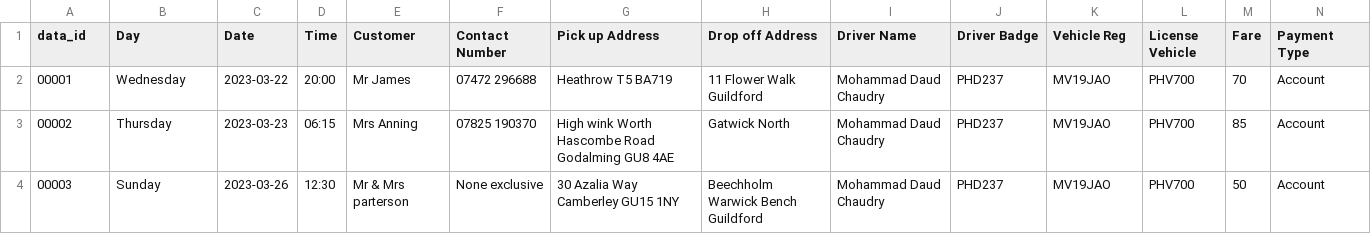
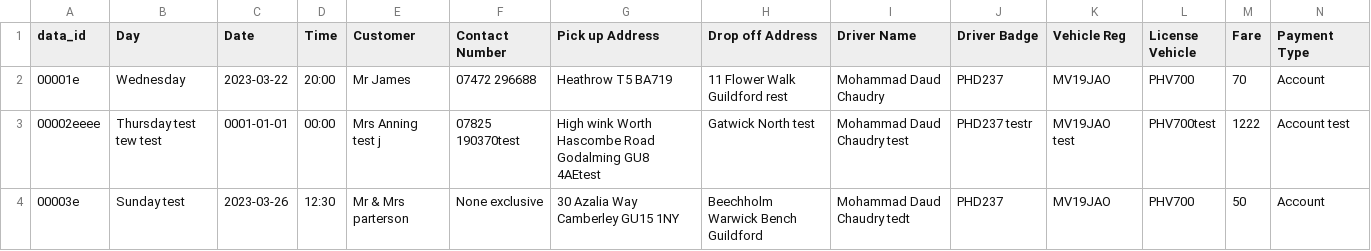
Before and after one commit to shamail1/mdc_invoice_generator, a CSV file: rides.csv, drawn as a sheet; only a part is shown; removed rows and columns are numbered as before the commit, all else as after; rows hold the shown columns only; the diff names each change by its address in the sheet, - before the commit and + after, or states it on an @@ line.

```diff
--- a/rides.csv
+++ b/rides.csv
-A2 (data_id): 00001
+A2 (data_id): 00001e
-H2 (Drop off Address): 11 Flower Walk Guildford
+H2 (Drop off Address): 11 Flower Walk Guildford rest
-row 3: 00002 | Thursday | 2023-03-23 | 06:15 | Mrs Anning | 07825 190370 | High wink Worth Hascombe Road Godalming GU8 4AE | Gatwick North | Mohammad Daud Chaudry | PHD237 | MV19JAO | PHV700 | 85 | Account
+row 3: 00002eeee | Thursday test tew test | 0001-01-01 | 00:00 | Mrs Anning test j | 07825 190370test | High wink Worth Hascombe Road Godalming GU8 4AEtest | Gatwick North test | Mohammad Daud Chaudry test | PHD237 testr | MV19JAO test | PHV700test | 1222 | Account test
-A4 (data_id): 00003
+A4 (data_id): 00003e
-B4 (Day): Sunday
+B4 (Day): Sunday test
-I4 (Driver Name): Mohammad Daud Chaudry
+I4 (Driver Name): Mohammad Daud Chaudry tedt
```
Also changed, not shown: 4 other files.
